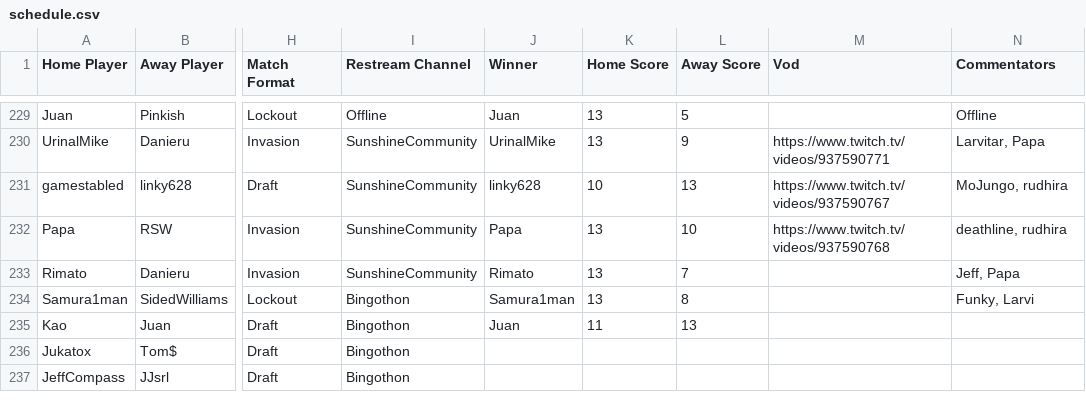
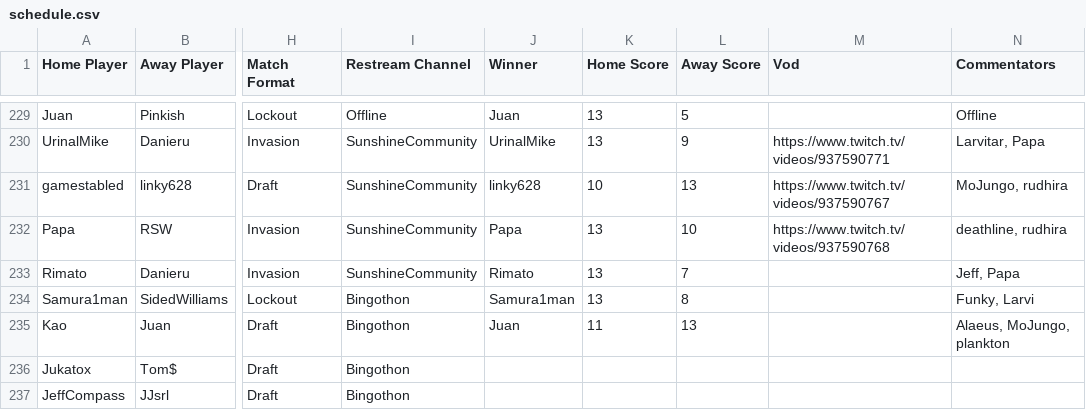
Before and after one commit to Lego6245/sms.bingo, a CSV file: schedule.csv, drawn as a sheet; only a part is shown, gaps mark what is left out; the diff names each change by its address in the sheet, - before the commit and + after, or states it on an @@ line.

Commit message:
Updating Schedule

```diff
--- a/schedule.csv
+++ b/schedule.csv
-N235 (Commentators): (empty)
+N235 (Commentators): Alaeus, MoJungo, plankton
```
